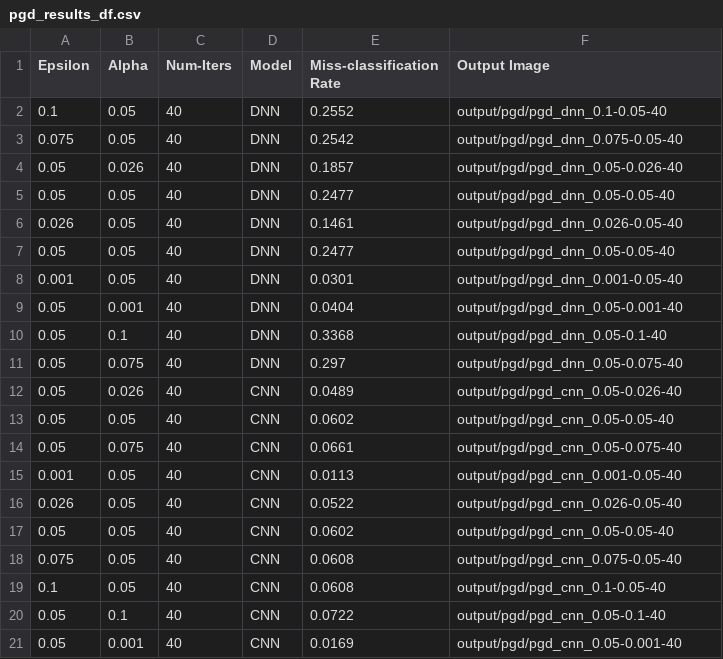
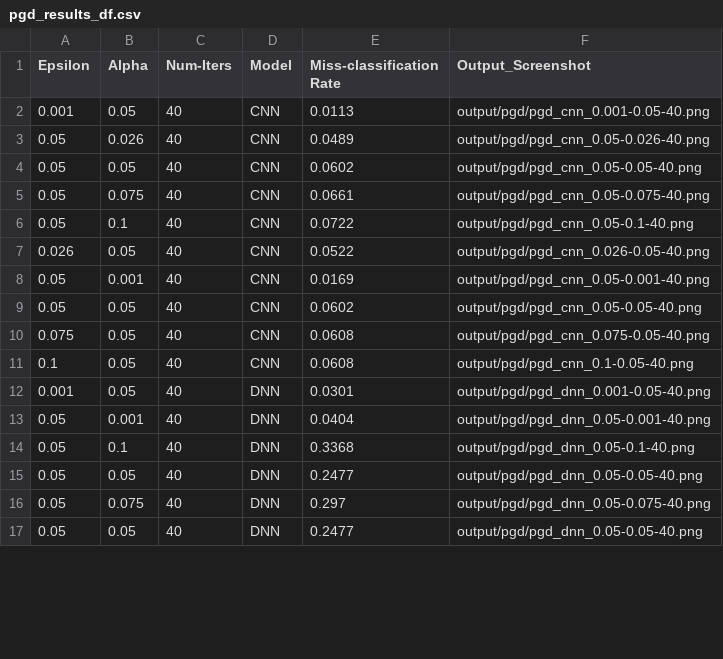
Before and after one commit to abhinav-bohra/Adversarial-Machine-Learning, a CSV file: A1/adversarial_examples/results/pgd_results_df.csv, drawn as a sheet; only a part is shown; the diff covers the shown part only.

```diff
--- a/A1/adversarial_examples/results/pgd_results_df.csv
+++ b/A1/adversarial_examples/results/pgd_results_df.csv
@@ -1,21 +1,17 @@
-Epsilon,Alpha,Num-Iters,Model,Miss-classification Rate,Output Image
-0.1,0.05,40,DNN,0.2552,output/pgd/pgd_dnn_0.1-0.05-40
-0.075,0.05,40,DNN,0.2542,output/pgd/pgd_dnn_0.075-0.05-40
-0.05,0.026,40,DNN,0.1857,output/pgd/pgd_dnn_0.05-0.026-40
-0.05,0.05,40,DNN,0.2477,output/pgd/pgd_dnn_0.05-0.05-40
-0.026,0.05,40,DNN,0.1461,output/pgd/pgd_dnn_0.026-0.05-40
-0.05,0.05,40,DNN,0.2477,output/pgd/pgd_dnn_0.05-0.05-40
-0.001,0.05,40,DNN,0.0301,output/pgd/pgd_dnn_0.001-0.05-40
-0.05,0.001,40,DNN,0.0404,output/pgd/pgd_dnn_0.05-0.001-40
-0.05,0.1,40,DNN,0.3368,output/pgd/pgd_dnn_0.05-0.1-40
-0.05,0.075,40,DNN,0.297,output/pgd/pgd_dnn_0.05-0.075-40
-0.05,0.026,40,CNN,0.0489,output/pgd/pgd_cnn_0.05-0.026-40
-0.05,0.05,40,CNN,0.0602,output/pgd/pgd_cnn_0.05-0.05-40
-0.05,0.075,40,CNN,0.0661,output/pgd/pgd_cnn_0.05-0.075-40
-0.001,0.05,40,CNN,0.0113,output/pgd/pgd_cnn_0.001-0.05-40
-0.026,0.05,40,CNN,0.0522,output/pgd/pgd_cnn_0.026-0.05-40
-0.05,0.05,40,CNN,0.0602,output/pgd/pgd_cnn_0.05-0.05-40
-0.075,0.05,40,CNN,0.0608,output/pgd/pgd_cnn_0.075-0.05-40
-0.1,0.05,40,CNN,0.0608,output/pgd/pgd_cnn_0.1-0.05-40
-0.05,0.1,40,CNN,0.0722,output/pgd/pgd_cnn_0.05-0.1-40
-0.05,0.001,40,CNN,0.0169,output/pgd/pgd_cnn_0.05-0.001-40
+Epsilon,Alpha,Num-Iters,Model,Miss-classification Rate,Output_Screenshot
+0.001,0.05,40,CNN,0.0113,output/pgd/pgd_cnn_0.001-0.05-40.png
+0.05,0.026,40,CNN,0.0489,output/pgd/pgd_cnn_0.05-0.026-40.png
+0.05,0.05,40,CNN,0.0602,output/pgd/pgd_cnn_0.05-0.05-40.png
+0.05,0.075,40,CNN,0.0661,output/pgd/pgd_cnn_0.05-0.075-40.png
+0.05,0.1,40,CNN,0.0722,output/pgd/pgd_cnn_0.05-0.1-40.png
+0.026,0.05,40,CNN,0.0522,output/pgd/pgd_cnn_0.026-0.05-40.png
+0.05,0.001,40,CNN,0.0169,output/pgd/pgd_cnn_0.05-0.001-40.png
+0.05,0.05,40,CNN,0.0602,output/pgd/pgd_cnn_0.05-0.05-40.png
+0.075,0.05,40,CNN,0.0608,output/pgd/pgd_cnn_0.075-0.05-40.png
+0.1,0.05,40,CNN,0.0608,output/pgd/pgd_cnn_0.1-0.05-40.png
+0.001,0.05,40,DNN,0.0301,output/pgd/pgd_dnn_0.001-0.05-40.png
+0.05,0.001,40,DNN,0.0404,output/pgd/pgd_dnn_0.05-0.001-40.png
+0.05,0.1,40,DNN,0.3368,output/pgd/pgd_dnn_0.05-0.1-40.png
+0.05,0.05,40,DNN,0.2477,output/pgd/pgd_dnn_0.05-0.05-40.png
+0.05,0.075,40,DNN,0.297,output/pgd/pgd_dnn_0.05-0.075-40.png
+0.05,0.05,40,DNN,0.2477,output/pgd/pgd_dnn_0.05-0.05-40.png
```
Also changed, not shown: 4 added rows elsewhere in this file, A1/adversarial_examples/results/fgsm_results_df.csv, A1/adversarial_examples/results/pgd_linf_results_df.csv, 26 other files.
